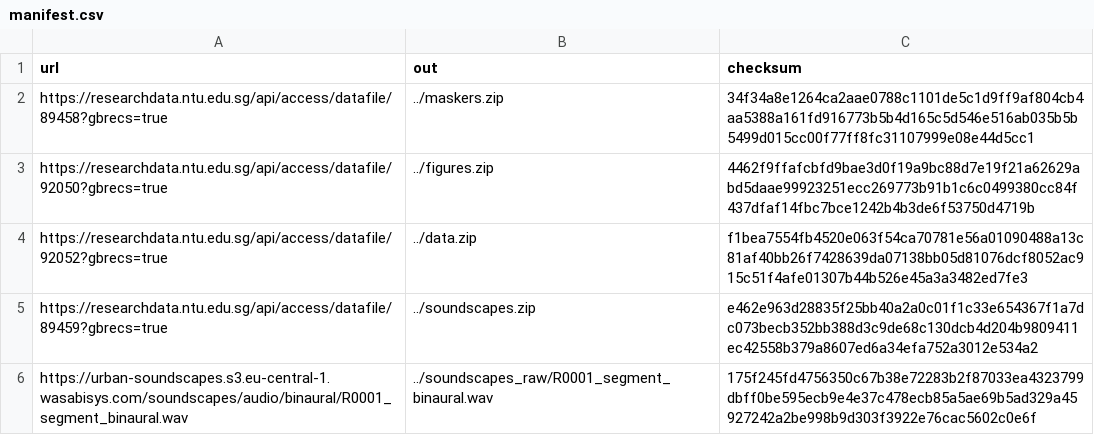
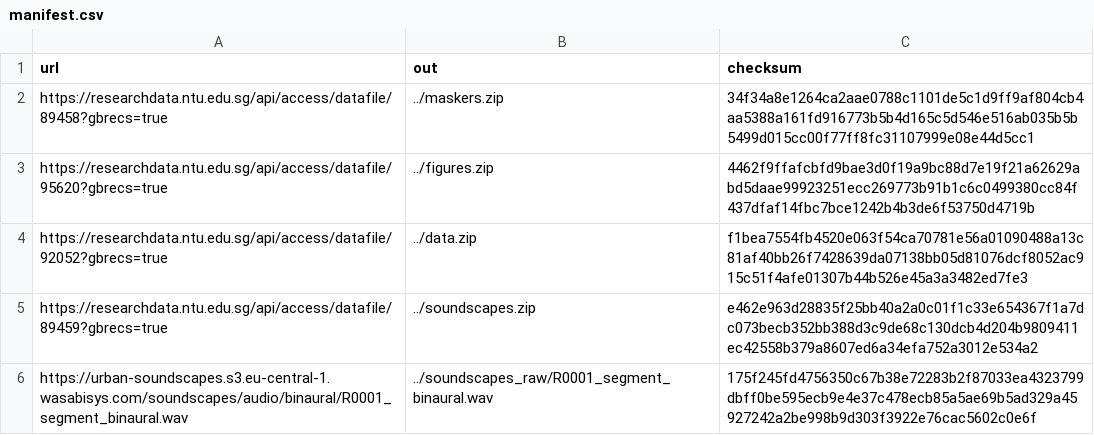
Before and after one commit to ntudsp/araus-dataset-baseline-models, a CSV file: code/manifest.csv, drawn as a sheet; only a part is shown.

Commit message:
Corrected URL for figures.zip

```diff
--- a/code/manifest.csv
+++ b/code/manifest.csv
@@ -2,3 +2,3 @@ url,out,checksum
 https://researchdata.ntu.edu.sg/api/access/datafile/89458?gbrecs=true,../maskers.zip,34f34a8e1264ca2aae0788c1101de5c1d9ff9af804cb4aa5388a161fd916773b5b4d165c5d546e516ab035b5b5499d015cc00f77ff8fc31107999e08e44d5cc1
-https://researchdata.ntu.edu.sg/api/access/datafile/92050?gbrecs=true,../figures.zip,4462f9ffafcbfd9bae3d0f19a9bc88d7e19f21a62629abd5daae99923251ecc269773b91b1c6c0499380cc84f437dfaf14fbc7bce1242b4b3de6f53750d4719b
+https://researchdata.ntu.edu.sg/api/access/datafile/95620?gbrecs=true,../figures.zip,4462f9ffafcbfd9bae3d0f19a9bc88d7e19f21a62629abd5daae99923251ecc269773b91b1c6c0499380cc84f437dfaf14fbc7bce1242b4b3de6f53750d4719b
 https://researchdata.ntu.edu.sg/api/access/datafile/92052?gbrecs=true,../data.zip,f1bea7554fb4520e063f54ca70781e56a01090488a13c81af40bb26f7428639da07138bb05d81076dcf8052ac915c51f4afe01307b44b526e45a3a3482ed7fe3
```
